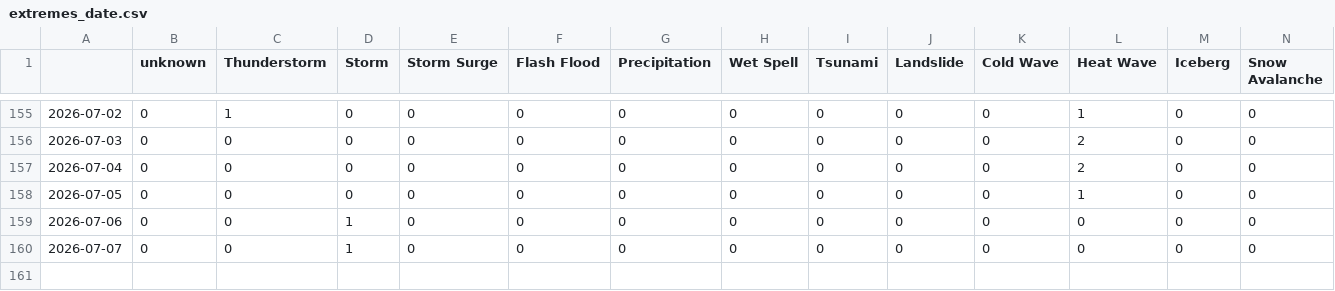
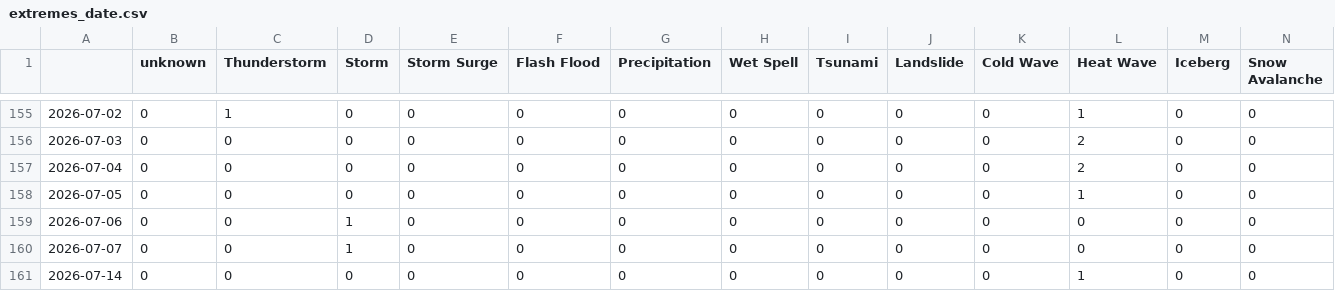
Before and after one commit to MarcoL95-News25/ArabianExtremes, a CSV file: csv/extremes_date.csv, drawn as a sheet; only a part is shown, gaps mark what is left out; rows hold the shown columns only; the diff names each change by its address in the sheet, - before the commit and + after, or states it on an @@ line.

```diff
--- a/csv/extremes_date.csv
+++ b/csv/extremes_date.csv
+row 161: 2026-07-14 | 0 | 0 | 0 | 0 | 0 | 0 | 0 | 0 | 0 | 0 | 1 | 0 | 0
```
Also changed, not shown: csv/feeds_date.csv, 5 other files.
